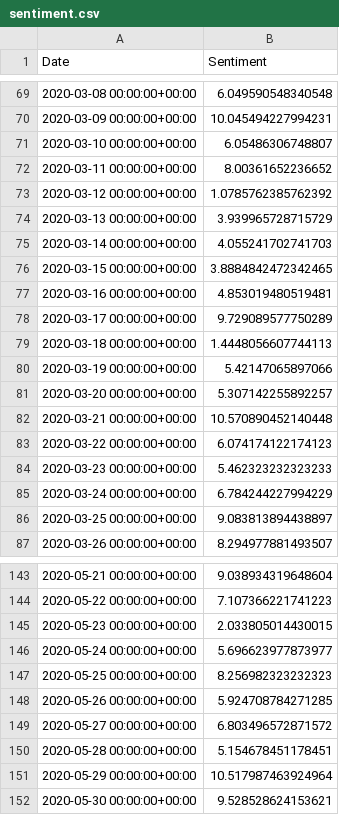
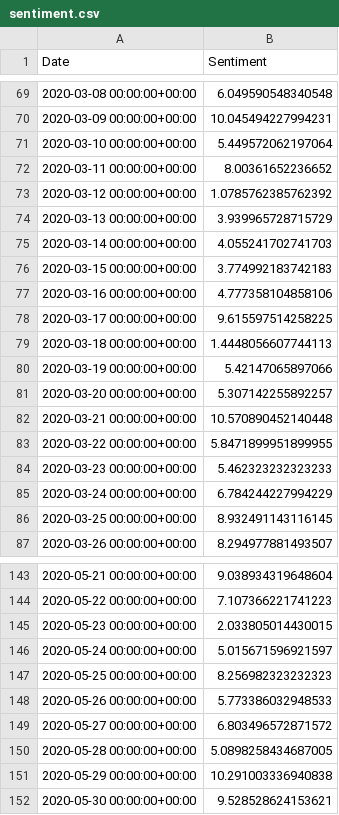
Before and after one commit to AntoineMkr/PythonNLPBitcoin, a CSV file: tweets3/sentiment.csv, drawn as a sheet; only a part is shown, gaps mark what is left out; the diff covers the shown part only.

```diff
--- a/tweets3/sentiment.csv
+++ b/tweets3/sentiment.csv
@@ -70,3 +70,3 @@ Date,Sentiment
 2020-03-09 00:00:00+00:00,10.045494227994231
-2020-03-10 00:00:00+00:00,6.05486306748807
+2020-03-10 00:00:00+00:00,5.449572062197064
 2020-03-11 00:00:00+00:00,8.00361652236652
@@ -75,5 +75,5 @@ Date,Sentiment
 2020-03-14 00:00:00+00:00,4.055241702741703
-2020-03-15 00:00:00+00:00,3.8884842472342465
-2020-03-16 00:00:00+00:00,4.853019480519481
-2020-03-17 00:00:00+00:00,9.729089577750289
+2020-03-15 00:00:00+00:00,3.774992183742183
+2020-03-16 00:00:00+00:00,4.777358104858106
+2020-03-17 00:00:00+00:00,9.615597514258225
 2020-03-18 00:00:00+00:00,1.4448056607744113
@@ -82,6 +82,6 @@ Date,Sentiment
 2020-03-21 00:00:00+00:00,10.570890452140448
-2020-03-22 00:00:00+00:00,6.074174122174123
+2020-03-22 00:00:00+00:00,5.8471899951899955
 2020-03-23 00:00:00+00:00,5.462323232323233
 2020-03-24 00:00:00+00:00,6.784244227994229
-2020-03-25 00:00:00+00:00,9.083813894438897
+2020-03-25 00:00:00+00:00,8.932491143116145
 2020-03-26 00:00:00+00:00,8.294977881493507
@@ -145,8 +145,8 @@ Date,Sentiment
 2020-05-23 00:00:00+00:00,2.033805014430015
-2020-05-24 00:00:00+00:00,5.696623977873977
+2020-05-24 00:00:00+00:00,5.015671596921597
 2020-05-25 00:00:00+00:00,8.256982323232323
-2020-05-26 00:00:00+00:00,5.924708784271285
+2020-05-26 00:00:00+00:00,5.773386032948533
 2020-05-27 00:00:00+00:00,6.803496572871572
-2020-05-28 00:00:00+00:00,5.154678451178451
-2020-05-29 00:00:00+00:00,10.517987463924964
+2020-05-28 00:00:00+00:00,5.0898258434687005
+2020-05-29 00:00:00+00:00,10.291003336940838
 2020-05-30 00:00:00+00:00,9.528528624153621
```
Also changed, not shown: 50 edited cells elsewhere in this file, 5 other files.
